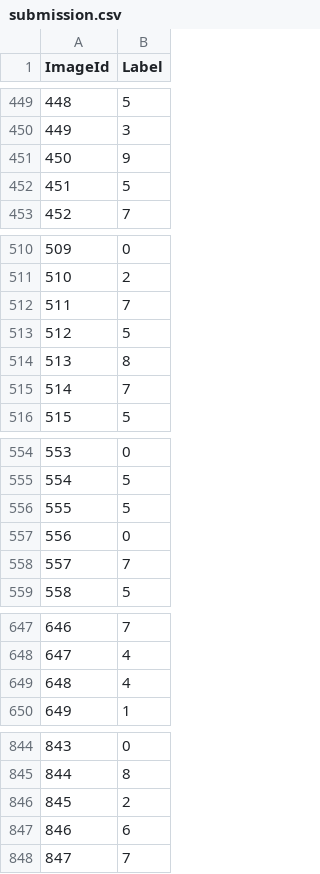
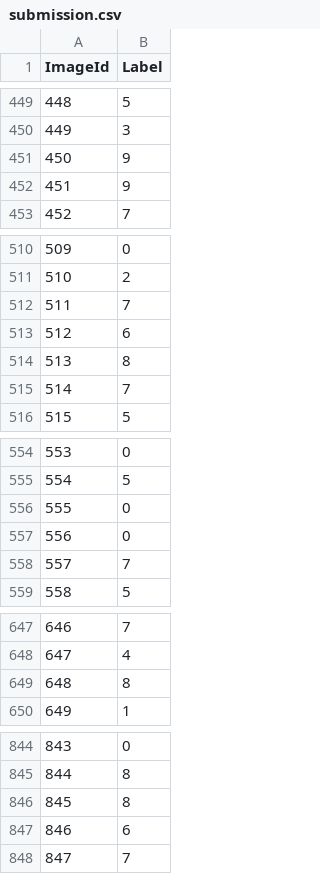
Before and after one commit to daniilolider/Digit-Recognizer, a CSV file: submission.csv, drawn as a sheet; only a part is shown, gaps mark what is left out; the diff covers the shown part only.

```diff
--- a/submission.csv
+++ b/submission.csv
@@ -451,3 +451,3 @@ ImageId,Label
 450,9
-451,5
+451,9
 452,7
@@ -512,3 +512,3 @@ ImageId,Label
 511,7
-512,5
+512,6
 513,8
@@ -555,3 +555,3 @@ ImageId,Label
 554,5
-555,5
+555,0
 556,0
@@ -648,3 +648,3 @@ ImageId,Label
 647,4
-648,4
+648,8
 649,1
@@ -845,3 +845,3 @@ ImageId,Label
 844,8
-845,2
+845,8
 846,6
```
Also changed, not shown: 115 edited cells elsewhere in this file, 1 other file.
